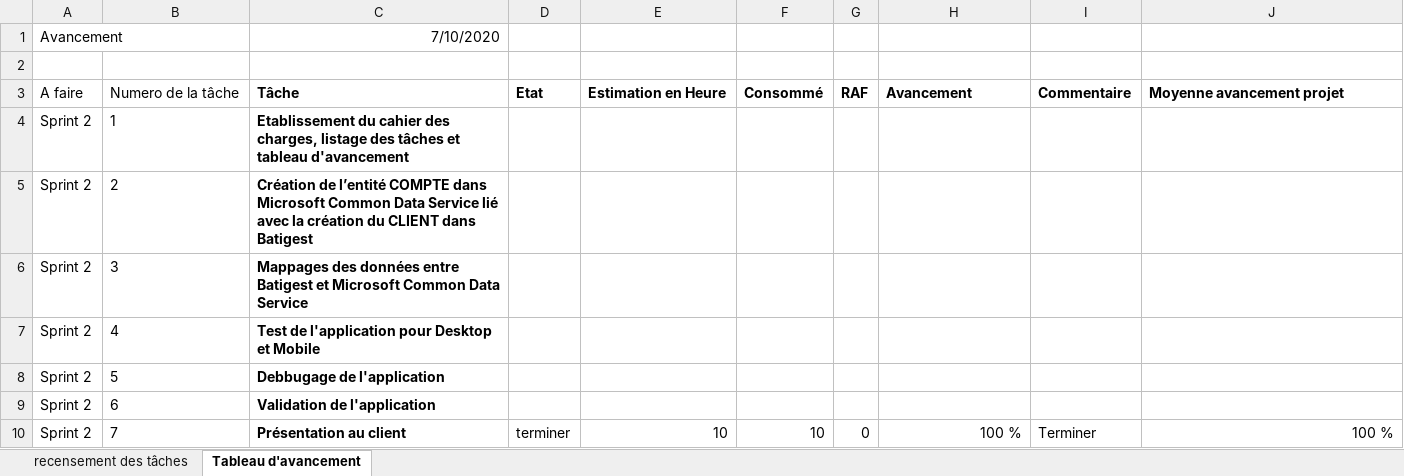
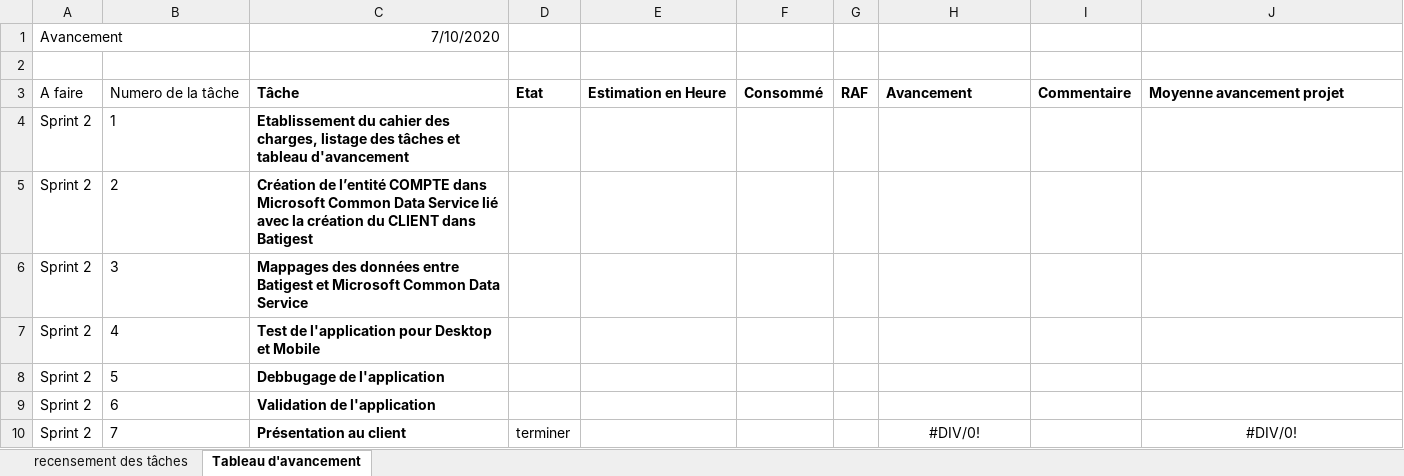
Before and after one commit to anthony-marais/DevDATASimplon, an Excel workbook: Dossier Stage/Gestion projet Phase 0,8 option 1/Gestion de projet Projet Phaselec PHASE 0,8 option 1.xlsx, sheet Tableau d'avancement, drawn as a sheet; values as stored, in another font and other column widths than the file's, no borders; the diff names each change by its address in the sheet, - before the commit and + after, or states it on an @@ line.

```diff
--- a/Dossier Stage/Gestion projet Phase 0,8 option 1/Gestion de projet Projet Phaselec PHASE 0,8 option 1.xlsx (sheet Tableau d'avancement)
+++ b/Dossier Stage/Gestion projet Phase 0,8 option 1/Gestion de projet Projet Phaselec PHASE 0,8 option 1.xlsx (sheet Tableau d'avancement)
-E10: 10
+E10: (empty)
-F10: 10
+F10: (empty)
-G10: 0
+G10: (empty)
-H10: 100 %
+H10: #DIV/0!
-H10 alignment: right
+H10 alignment: center
-I10: Terminer
+I10: (empty)
-J10: 100 %
+J10: #DIV/0!
-J10 alignment: right
+J10 alignment: center
```
Also changed, not shown: sheet recensement des tâches, Dossier Stage/Gestion projet Phase 0,8 option 2/Gestion de projet Projet Phaselec PHASE 0,8 option 2.xlsx, 13 other files.
